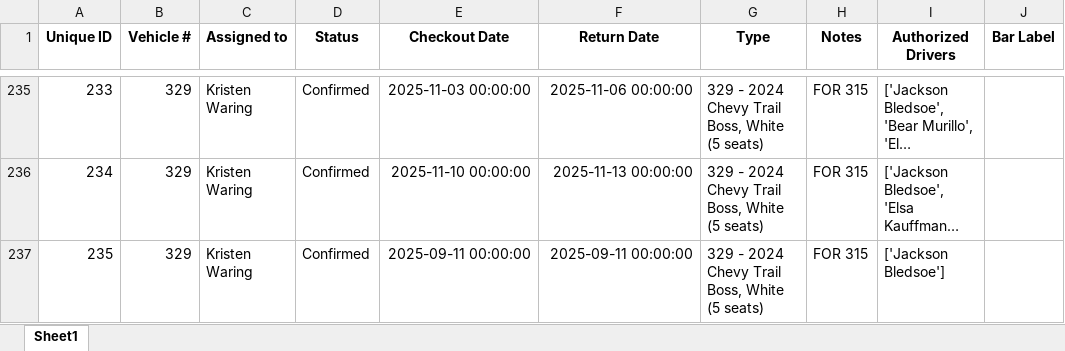
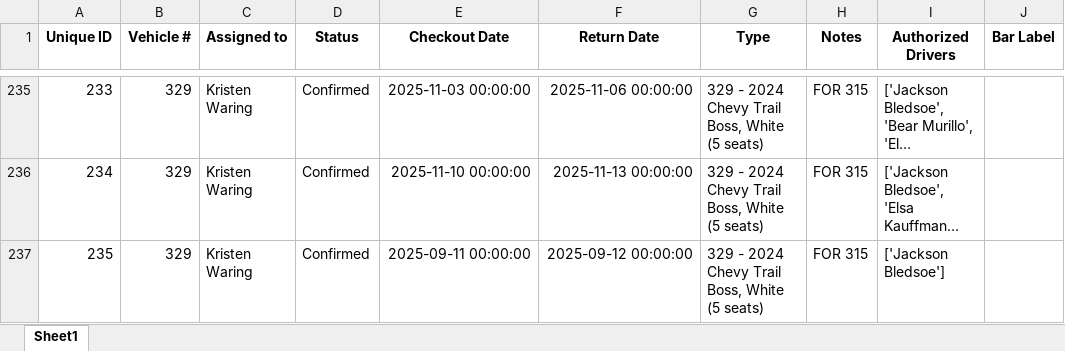
Before and after one commit to forestryvehicleadmin/Vehicle_Gantt, an Excel workbook: Vehicle_Checkout_List.xlsx, sheet Sheet1, drawn as a sheet; only a part is shown, gaps mark what is left out; long unchanged cells end in …; values as stored, in another font and other column widths than the file's, no borders; the diff names each change by its address in the sheet, - before the commit and + after, or states it on an @@ line.

Commit message:
Data update from Streamlit app by user at 2025-09-06 14:02:43

```diff
--- a/Vehicle_Checkout_List.xlsx (sheet Sheet1)
+++ b/Vehicle_Checkout_List.xlsx (sheet Sheet1)
-F237 (Return Date): 2025-09-11 00:00:00
+F237 (Return Date): 2025-09-12 00:00:00
```
